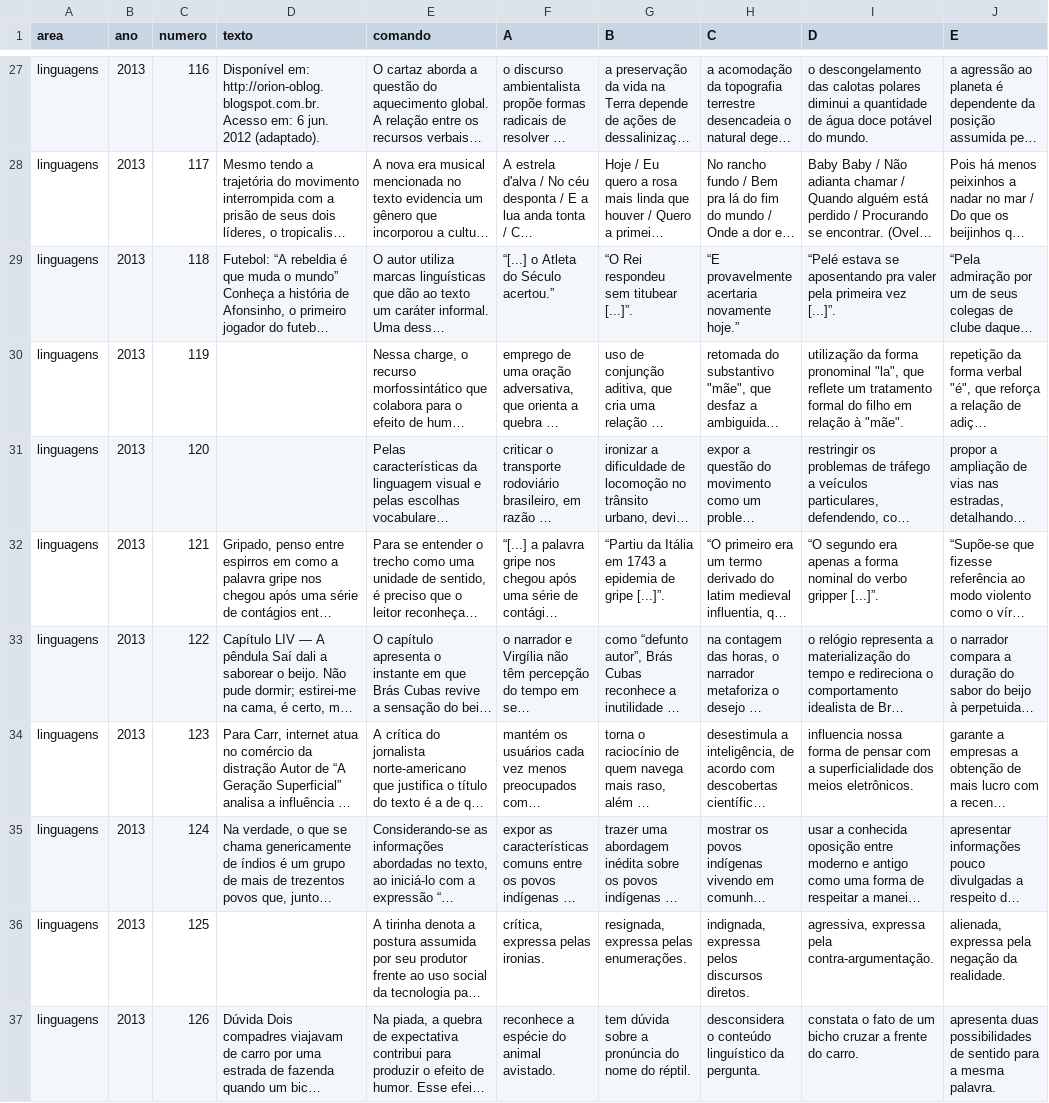
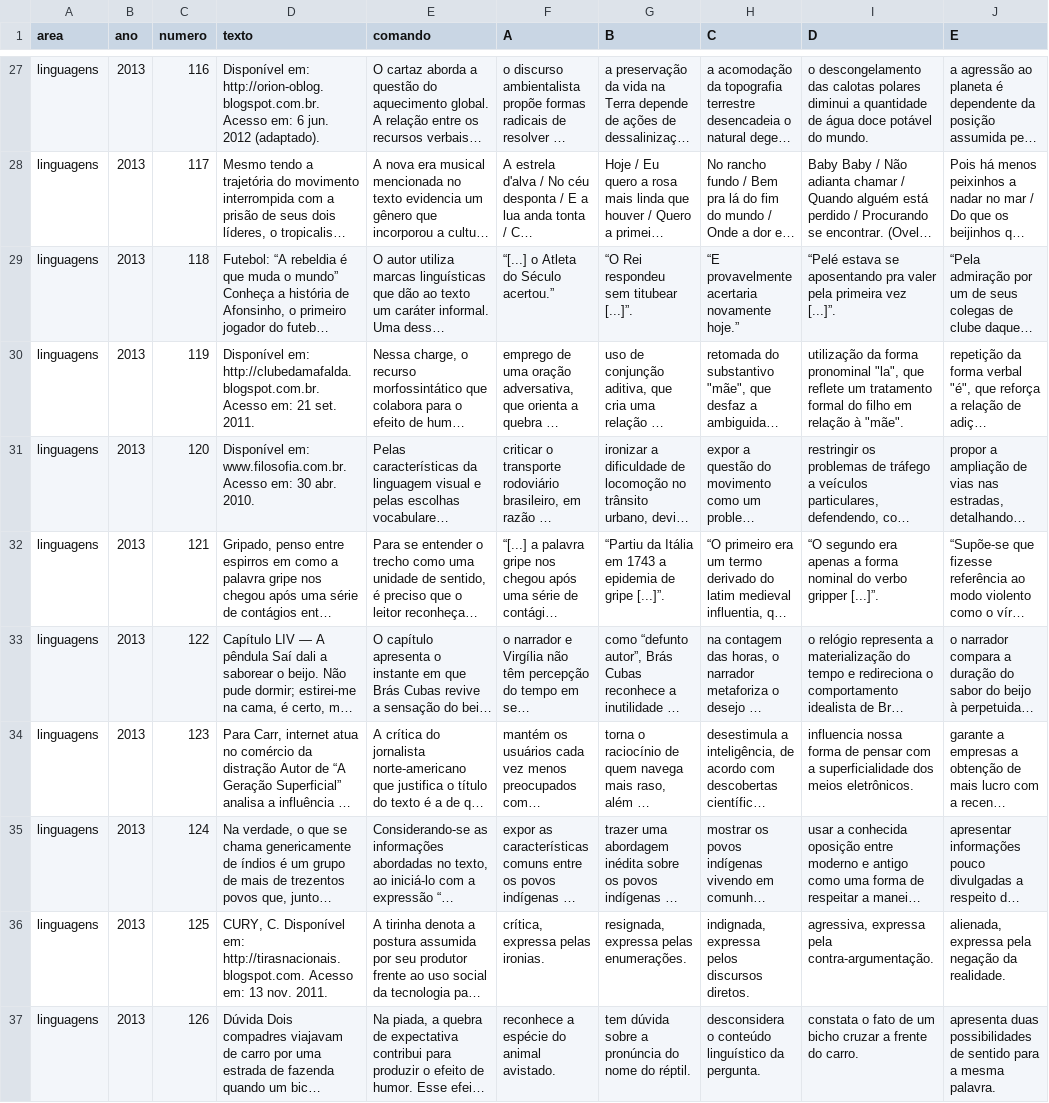
Before and after one commit to mcalefe/extract-enem-data, a CSV file: enem-data/enem-2013/linguagens.csv, drawn as a sheet; only a part is shown, gaps mark what is left out; long unchanged cells end in …; the diff covers the shown part only; the diff names each change by its address in the sheet, - before the commit and + after, or states it on an @@ line.

Commit message:
Update linguagens.csv

```diff
--- a/enem-data/enem-2013/linguagens.csv
+++ b/enem-data/enem-2013/linguagens.csv
-D30 (texto): (empty)
+D30 (texto): Disponível em: http://clubedamafalda.blogspot.com.br. Acesso em: 21 set. 2011.
-D31 (texto): (empty)
+D31 (texto): Disponível em: www.filosofia.com.br. Acesso em: 30 abr. 2010.
-D36 (texto): (empty)
+D36 (texto): CURY, C. Disponível em: http://tirasnacionais.blogspot.com. Acesso em: 13 nov. 2011.
```
Also changed, not shown: 7 edited cells elsewhere in this file.
